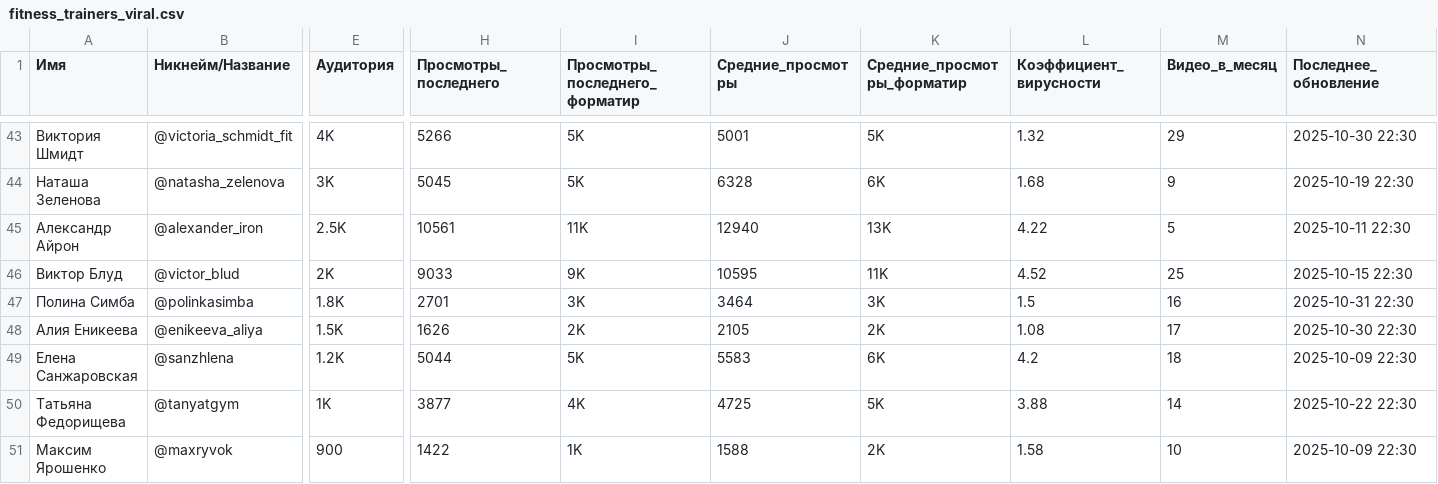
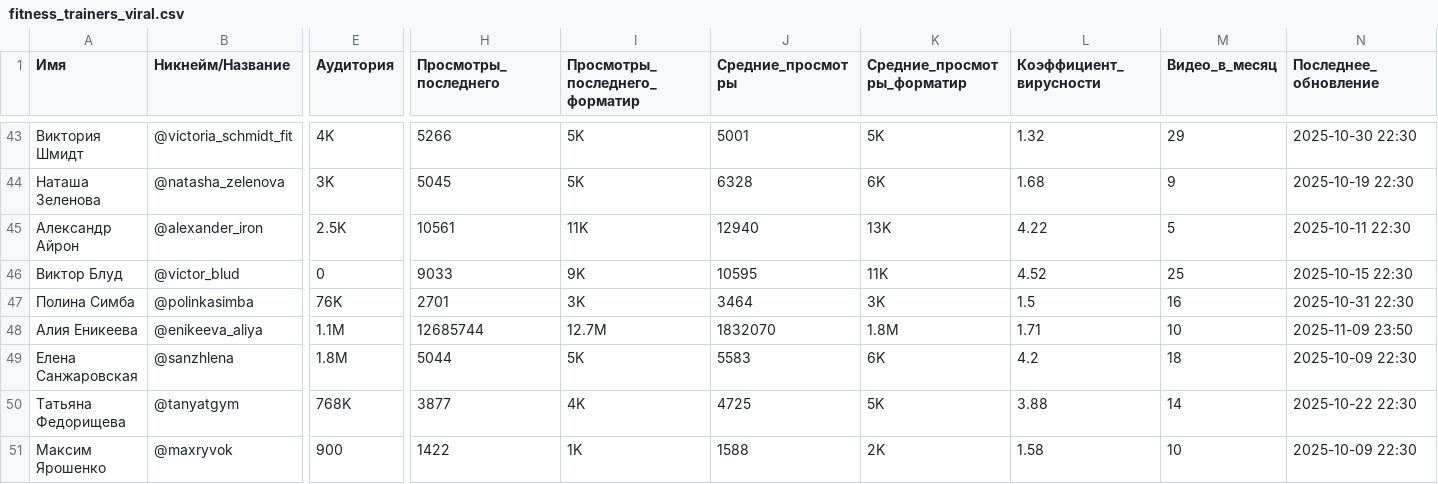
Before and after one commit to litfsing-jpg/test, a CSV file: fitness_trainers_viral.csv, drawn as a sheet; only a part is shown, gaps mark what is left out; the diff covers the shown part only; the diff names each change by its address in the sheet, - before the commit and + after, or states it on an @@ line.

```diff
--- a/fitness_trainers_viral.csv
+++ b/fitness_trainers_viral.csv
-E46 (Аудитория): 2K
+E46 (Аудитория): 0
-E47 (Аудитория): 1.8K
+E47 (Аудитория): 76K
-E48 (Аудитория): 1.5K
+E48 (Аудитория): 1.1M
-H48 (Просмотры_последнего): 1626
+H48 (Просмотры_последнего): 12685744
-I48 (Просмотры_последнего_форматир): 2K
+I48 (Просмотры_последнего_форматир): 12.7M
-J48 (Средние_просмотры): 2105
+J48 (Средние_просмотры): 1832070
-K48 (Средние_просмотры_форматир): 2K
+K48 (Средние_просмотры_форматир): 1.8M
-L48 (Коэффициент_вирусности): 1.08
+L48 (Коэффициент_вирусности): 1.71
-M48 (Видео_в_месяц): 17
+M48 (Видео_в_месяц): 10
-N48 (Последнее_обновление): 2025-10-30 22:30
+N48 (Последнее_обновление): 2025-11-09 23:50
-E49 (Аудитория): 1.2K
+E49 (Аудитория): 1.8M
-E50 (Аудитория): 1K
+E50 (Аудитория): 768K
```
Also changed, not shown: 73 edited cells elsewhere in this file.
